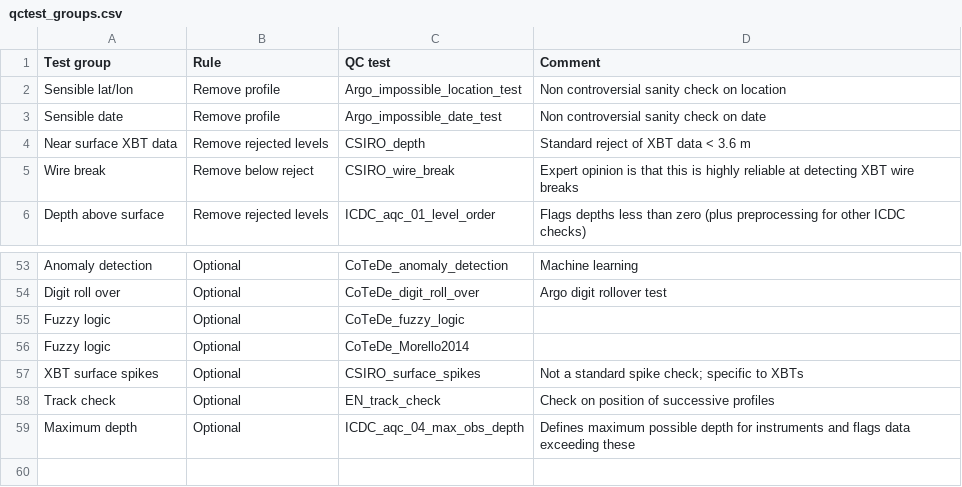
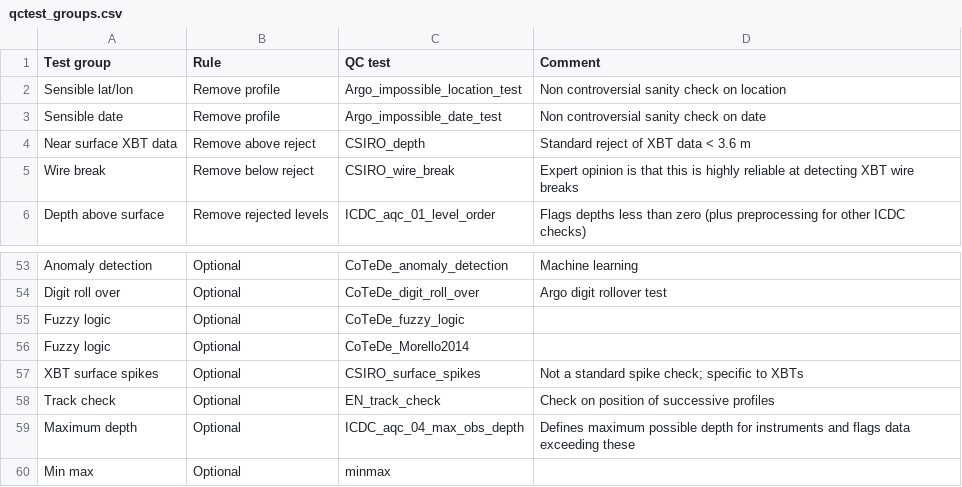
Before and after one commit to IQuOD/AutoQC, a CSV file: qctest_groups.csv, drawn as a sheet; only a part is shown, gaps mark what is left out.

Commit message:
Add min/max to the list of qc test groups.

```diff
--- a/qctest_groups.csv
+++ b/qctest_groups.csv
@@ -3,3 +3,3 @@ Sensible lat/lon,Remove profile,Argo_impossible_location_test,Non controversial
 Sensible date,Remove profile,Argo_impossible_date_test,Non controversial sanity check on date
-Near surface XBT data,Remove rejected levels,CSIRO_depth,Standard reject of XBT data < 3.6 m
+Near surface XBT data,Remove above reject,CSIRO_depth,Standard reject of XBT data < 3.6 m
 Wire break,Remove below reject,CSIRO_wire_break,Expert opinion is that this is highly reliable at detecting XBT wire breaks
@@ -59 +59,2 @@ Track check,Optional,EN_track_check,Check on position of successive profiles
 Maximum depth,Optional,ICDC_aqc_04_max_obs_depth,Defines maximum possible depth for instruments and flags data exceeding these
+Min max,Optional,minmax,
```
